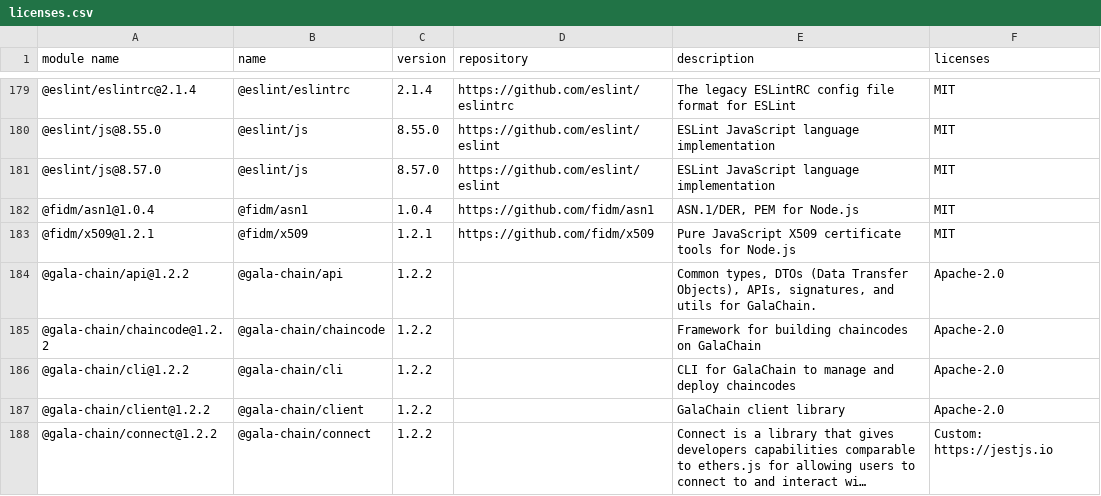
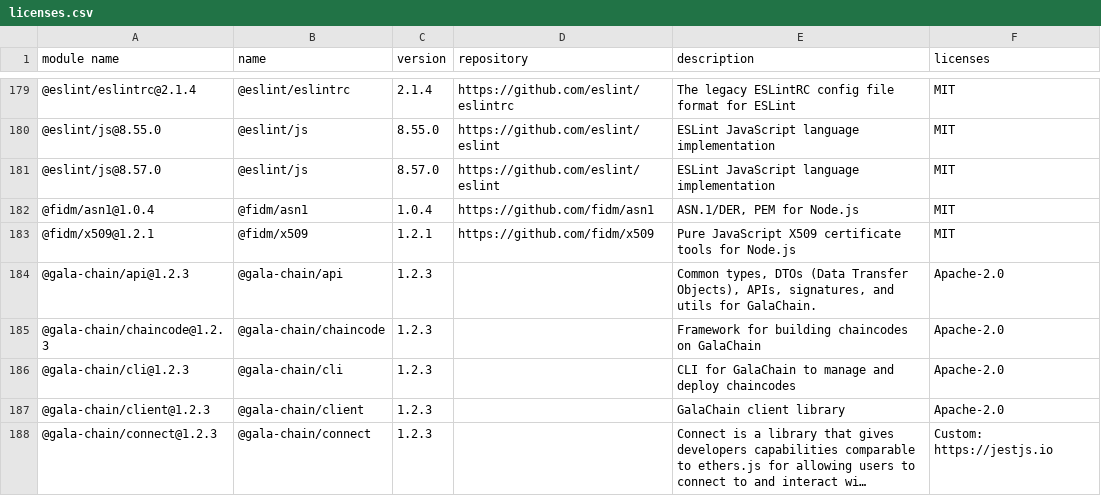
Before and after one commit to GalaChain/sdk, a CSV file: licenses/licenses.csv, drawn as a sheet; only a part is shown, gaps mark what is left out; long unchanged cells end in …; the diff covers the shown part only; the diff names each change by its address in the sheet, - before the commit and + after, or states it on an @@ line.

Commit message:
Bump version to 1.2.3

```diff
--- a/licenses/licenses.csv
+++ b/licenses/licenses.csv
-A184 (module name): @gala-chain/api@1.2.2
+A184 (module name): @gala-chain/api@1.2.3
-C184:C188 (version): 1.2.2
+C184:C188 (version): 1.2.3
-A185 (module name): @gala-chain/chaincode@1.2.2
+A185 (module name): @gala-chain/chaincode@1.2.3
-A186 (module name): @gala-chain/cli@1.2.2
+A186 (module name): @gala-chain/cli@1.2.3
-A187 (module name): @gala-chain/client@1.2.2
+A187 (module name): @gala-chain/client@1.2.3
-A188 (module name): @gala-chain/connect@1.2.2
+A188 (module name): @gala-chain/connect@1.2.3
```
Also changed, not shown: 3 removed rows and 32 edited cells elsewhere in this file, 11 other files.
